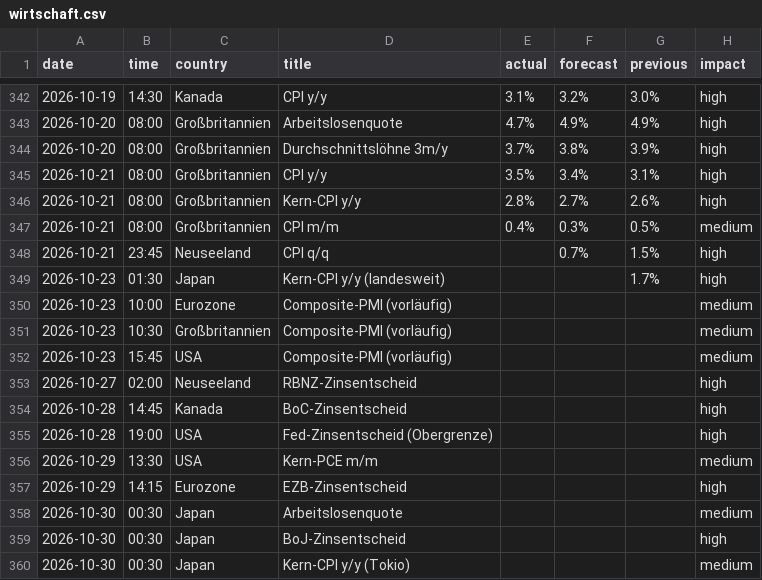
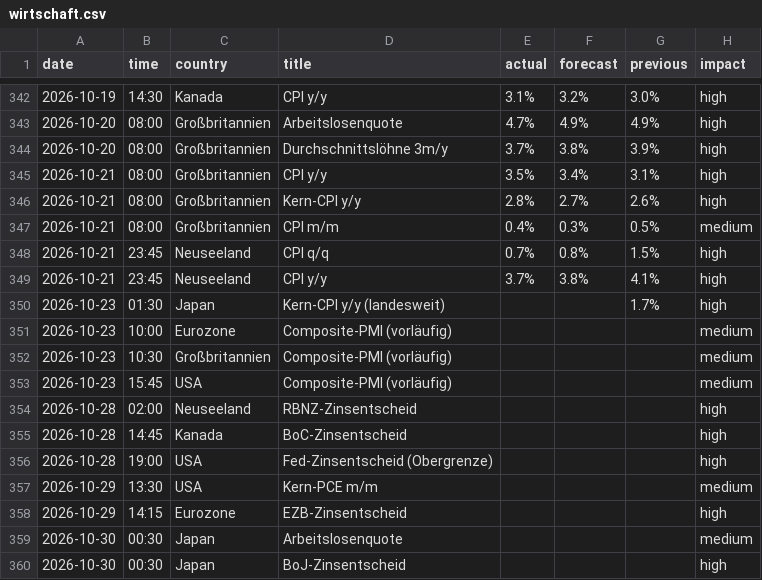
Before and after one commit to michelbrueck25-eng/journal-daten, a CSV file: wirtschaft.csv, drawn as a sheet; only a part is shown, gaps mark what is left out; the shorter side is filled out with more unchanged rows.

```diff
--- a/wirtschaft.csv
+++ b/wirtschaft.csv
@@ -347,3 +347,4 @@ date,time,country,title,actual,forecast,previous,impact
 2026-10-21,08:00,Großbritannien,CPI m/m,0.4%,0.3%,0.5%,medium
-2026-10-21,23:45,Neuseeland,CPI q/q,,0.7%,1.5%,high
+2026-10-21,23:45,Neuseeland,CPI q/q,0.7%,0.8%,1.5%,high
+2026-10-21,23:45,Neuseeland,CPI y/y,3.7%,3.8%,4.1%,high
 2026-10-23,01:30,Japan,Kern-CPI y/y (landesweit),,,1.7%,high
@@ -352,3 +353,3 @@ date,time,country,title,actual,forecast,previous,impact
 2026-10-23,15:45,USA,Composite-PMI (vorläufig),,,,medium
-2026-10-27,02:00,Neuseeland,RBNZ-Zinsentscheid,,,,high
+2026-10-28,02:00,Neuseeland,RBNZ-Zinsentscheid,,,,high
 2026-10-28,14:45,Kanada,BoC-Zinsentscheid,,,,high
```
Also changed, not shown: lage.csv, 1 other file.
